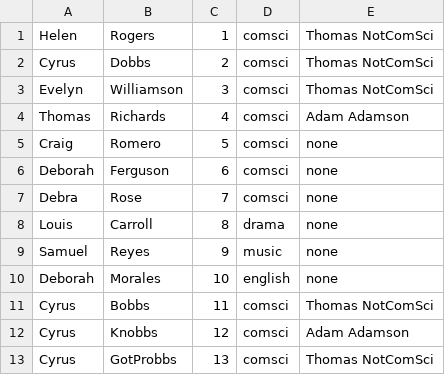
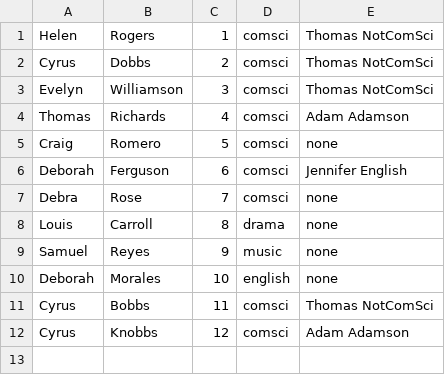
Before and after one commit to xNiallC/DQSCoursework2, a CSV file: MOCK_DATA.csv, drawn as a sheet.

```diff
--- a/MOCK_DATA.csv
+++ b/MOCK_DATA.csv
@@ -5,3 +5,3 @@ Thomas,Richards,4,comsci,Adam Adamson
 Craig,Romero,5,comsci,none
-Deborah,Ferguson,6,comsci,none
+Deborah,Ferguson,6,comsci,Jennifer English
 Debra,Rose,7,comsci,none
@@ -12,2 +12 @@ Cyrus,Bobbs,11,comsci,Thomas NotComSci
 Cyrus,Knobbs,12,comsci,Adam Adamson
-Cyrus,GotProbbs,13,comsci,Thomas NotComSci
```
Also changed, not shown: 1 other file.
